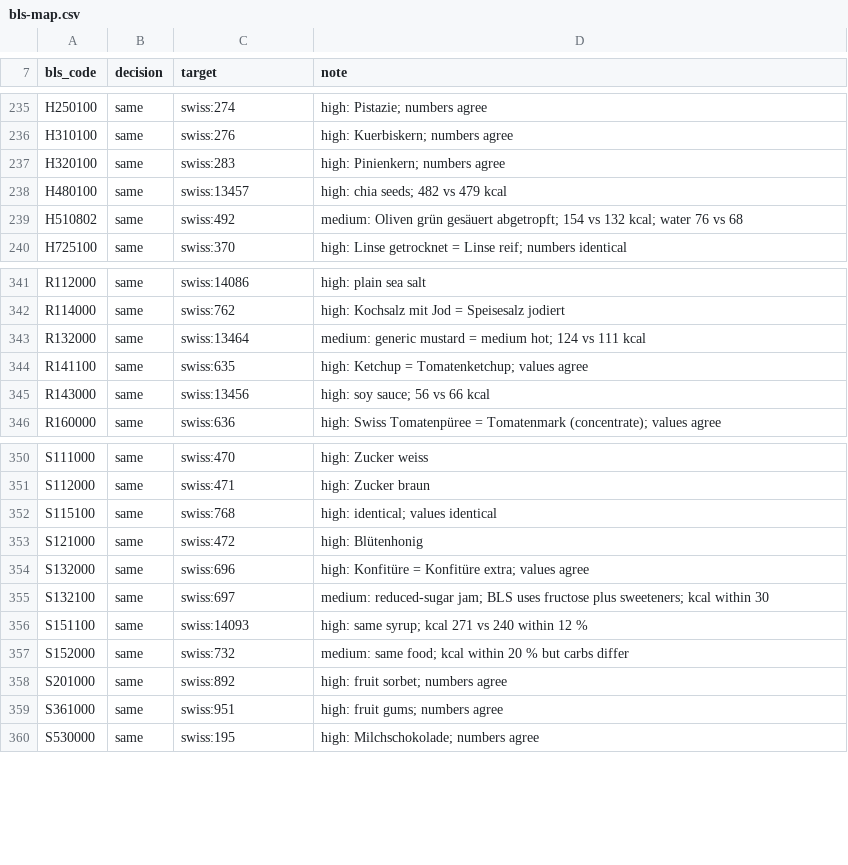
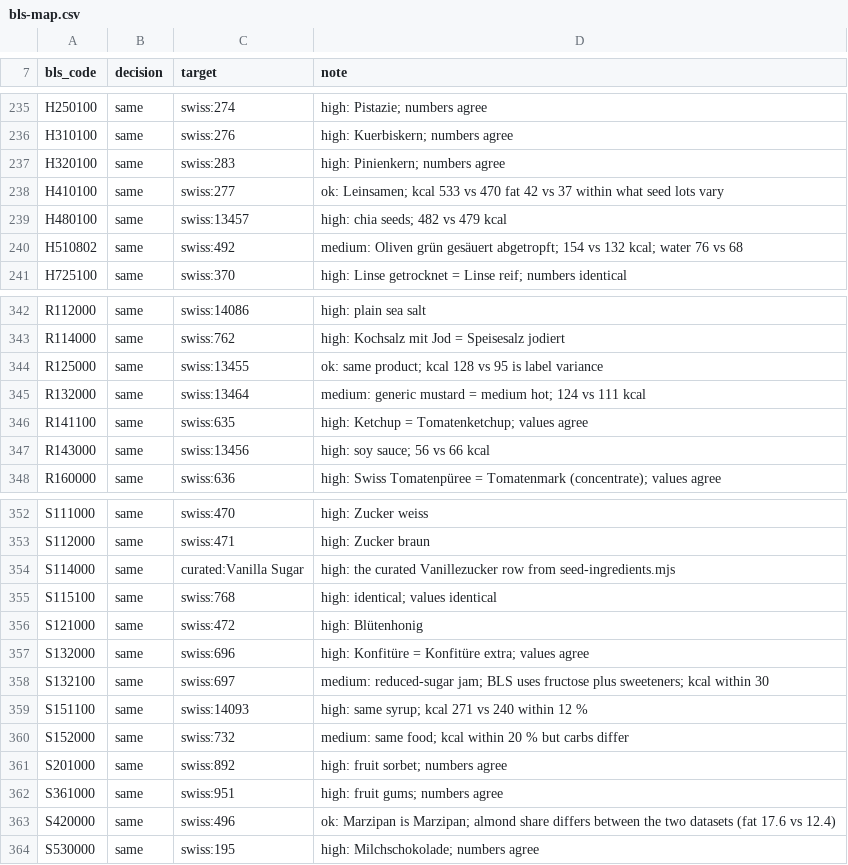
Before and after one commit to dstN/GourMerge, a CSV file: server/database/seeds/bls-map.csv, drawn as a sheet; only a part is shown, gaps mark what is left out.

Commit message:
feat(ingredients): import the BLS 4.0 next to the Swiss catalog
Phases 4 and 5 of docs/BLS-INTEGRATION-PLAN.md.

server/database/seeds/bls-foods.jsonl: 5325 BLS foods (groups B–W plus
230 stock/sauce/dough components out of X/Y), generated from the MRI
spreadsheet with the errata applied. bls-i18n.jsonl carries FR/IT names
for every imported code — the BLS itself has only DE/EN. bls-map.csv now
holds 442 pairs: 438 Swiss foods judged one by one, the curated
Vanillezucker, and three "ok:" pairs (Marzipan, Balsamico, Leinsamen)
where the label values differ but the food does not. The seed generator
refuses to write on a missing decision or translation, a Swiss food
paired twice, or a pair whose numbers disagree; tests/unit/blsSeed.test.ts
checks the same invariants over the committed files.

`npm run seed:bls` runs after seed:swiss in db:setup and the deploy:
pairs attach the BLS code to the Swiss ingredient (German BLS display
name, Swiss values and FR/IT kept, Swiss name as synonym — the previous
order dropped it), everything else is inserted in batches. Verified on a
local MySQL 8.0: 4883 new + 441 attached in 2.7 s, idempotent on re-run,
no duplicate German display names beyond four reviewed near-namesakes.

Search: an ingredient now ranks by the score of its single best term
(tier, viewer locale, name before synonym, length); the vocabulary gains
Hühnerei/Ei. "Ei" finds "Hühnerei roh", "Peperoni" the Gemüsepaprika,
"Zwiebel" the Speisezwiebel it was paired with.

Docs: README ingredient-data section, ARCHITECTURE §10, current_state
§4/§8/§9, CHANGELOG, plan status.

```diff
--- a/server/database/seeds/bls-map.csv
+++ b/server/database/seeds/bls-map.csv
@@ -237,2 +237,3 @@ H310100,same,swiss:276,high: Kuerbiskern; numbers agree
 H320100,same,swiss:283,high: Pinienkern; numbers agree
+H410100,same,swiss:277,ok: Leinsamen; kcal 533 vs 470 fat 42 vs 37 within what seed lots vary
 H480100,same,swiss:13457,high: chia seeds; 482 vs 479 kcal
@@ -342,2 +343,3 @@ R112000,same,swiss:14086,high: plain sea salt
 R114000,same,swiss:762,high: Kochsalz mit Jod = Speisesalz jodiert
+R125000,same,swiss:13455,ok: same product; kcal 128 vs 95 is label variance
 R132000,same,swiss:13464,medium: generic mustard = medium hot; 124 vs 111 kcal
@@ -351,2 +353,3 @@ S111000,same,swiss:470,high: Zucker weiss
 S112000,same,swiss:471,high: Zucker braun
+S114000,same,curated:Vanilla Sugar,high: the curated Vanillezucker row from seed-ingredients.mjs
 S115100,same,swiss:768,high: identical; values identical
@@ -359,2 +362,3 @@ S201000,same,swiss:892,high: fruit sorbet; numbers agree
 S361000,same,swiss:951,high: fruit gums; numbers agree
+S420000,same,swiss:496,ok: Marzipan is Marzipan; almond share differs between the two datasets (fat 17.6 vs 12.4)
 S530000,same,swiss:195,high: Milchschokolade; numbers agree
```
Also changed, not shown: 15 other files.
